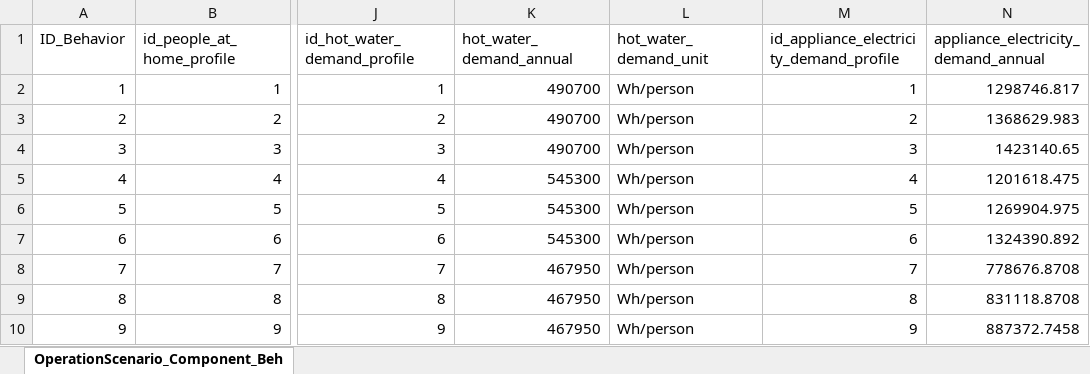
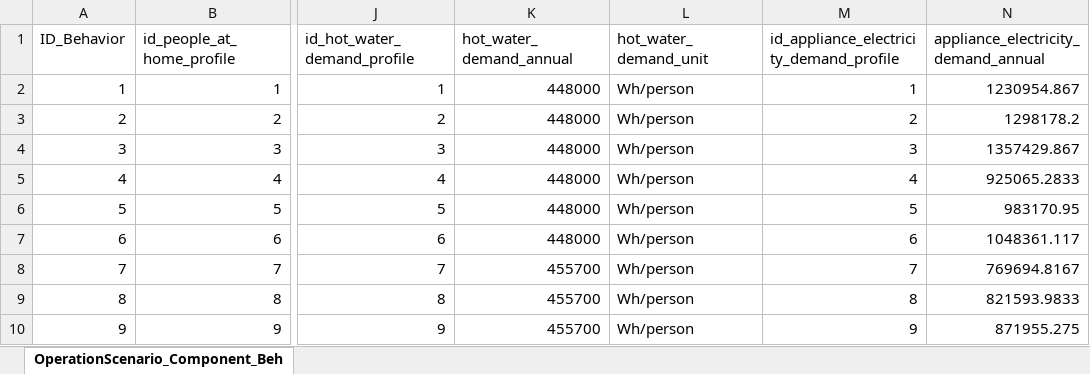
Before and after one commit to H2020-newTRENDs/FLEX, an Excel workbook: data/input_operation/OperationScenario_Component_Behavior.xlsx, sheet OperationScenario_Component_Beh, drawn as a sheet; only a part is shown, gaps mark what is left out; values as stored, in another font and other column widths than the file's, no borders; the diff names each change by its address in the sheet, - before the commit and + after, or states it on an @@ line.

Commit message:
Updated 'OperationScenario_BehaviorProfile.xlsx', 'OperationScenario_Component_Behavior.xlsx' with most recent output from FLEX-Behavior.

```diff
--- a/data/input_operation/OperationScenario_Component_Behavior.xlsx (sheet OperationScenario_Component_Beh)
+++ b/data/input_operation/OperationScenario_Component_Behavior.xlsx (sheet OperationScenario_Component_Beh)
-K2:K4 (hot_water_demand_annual): 490700
+K2:K4 (hot_water_demand_annual): 448000
-N2: 1298746.817
+N2: 1230954.867
-N3: 1368629.983
+N3: 1298178.2
-N4: 1423140.65
+N4: 1357429.867
-K5:K7 (hot_water_demand_annual): 545300
+K5:K7 (hot_water_demand_annual): 448000
-N5: 1201618.475
+N5: 925065.2833
-N6: 1269904.975
+N6: 983170.95
-N7: 1324390.892
+N7: 1048361.117
-K8:K10 (hot_water_demand_annual): 467950
+K8:K10 (hot_water_demand_annual): 455700
-N8: 778676.8708
+N8: 769694.8167
-N9: 831118.8708
+N9: 821593.9833
-N10: 887372.7458
+N10: 871955.275
```
Also changed, not shown: 1 other file.
